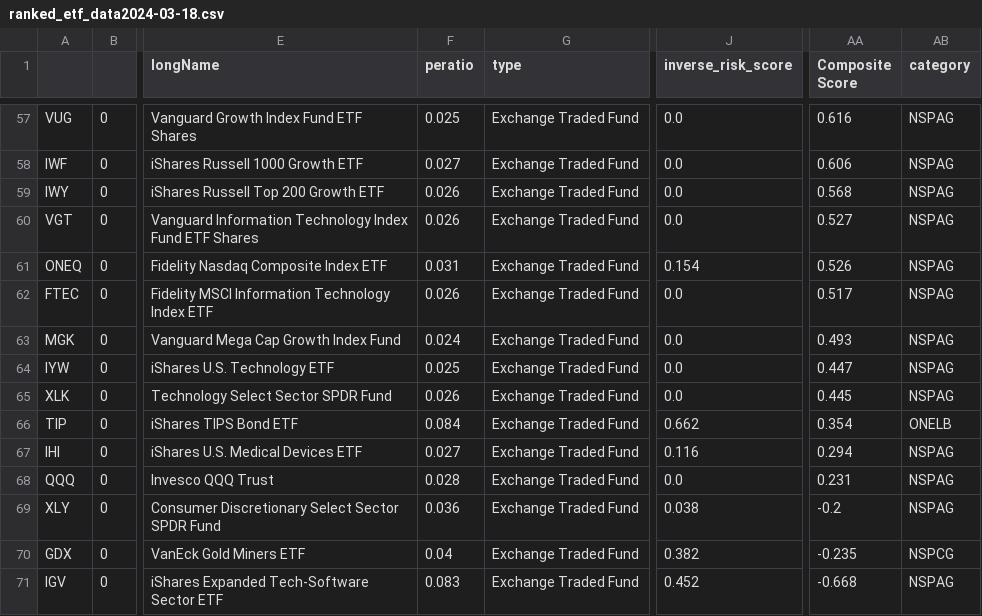
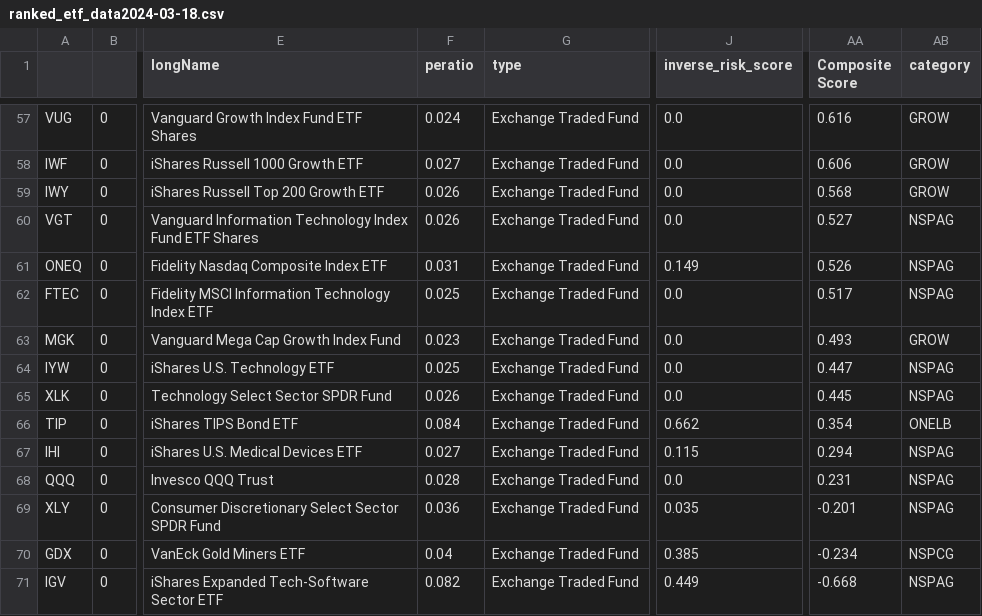
Before and after one commit to csr1010/etf, a CSV file: ranked_etf_data2024-03-18.csv, drawn as a sheet; only a part is shown, gaps mark what is left out; the diff covers the shown part only; the diff names each change by its address in the sheet, - before the commit and + after, or states it on an @@ line.

```diff
--- a/ranked_etf_data2024-03-18.csv
+++ b/ranked_etf_data2024-03-18.csv
-F57 (peratio): 0.025
+F57 (peratio): 0.024
-AB57:AB59 (category): NSPAG
+AB57:AB59 (category): GROW
-J61 (inverse_risk_score): 0.154
+J61 (inverse_risk_score): 0.149
-F62 (peratio): 0.026
+F62 (peratio): 0.025
-F63 (peratio): 0.024
+F63 (peratio): 0.023
-AB63 (category): NSPAG
+AB63 (category): GROW
-J67 (inverse_risk_score): 0.116
+J67 (inverse_risk_score): 0.115
-J69 (inverse_risk_score): 0.038
+J69 (inverse_risk_score): 0.035
-AA69 (Composite Score): -0.2
+AA69 (Composite Score): -0.201
-J70 (inverse_risk_score): 0.382
+J70 (inverse_risk_score): 0.385
-AA70 (Composite Score): -0.235
+AA70 (Composite Score): -0.234
-F71 (peratio): 0.083
+F71 (peratio): 0.082
-J71 (inverse_risk_score): 0.452
+J71 (inverse_risk_score): 0.449
```
Also changed, not shown: 58 edited cells elsewhere in this file, final_portfolio_2024-03-18.csv, 3 other files.
